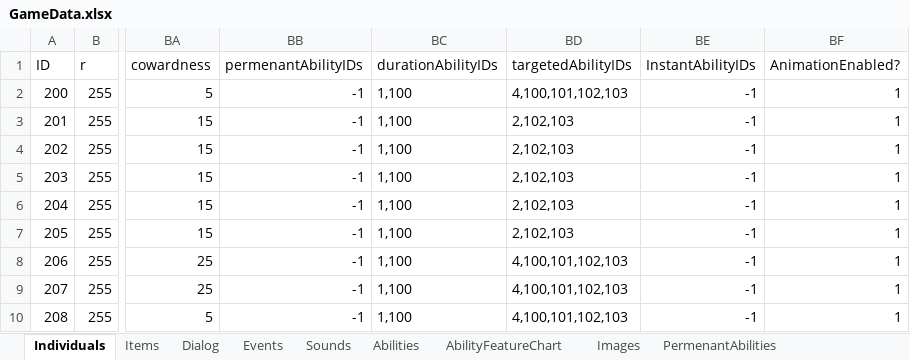
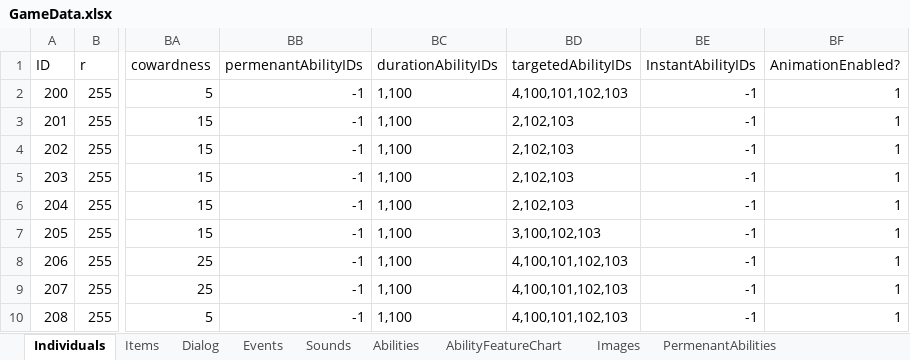
Before and after one commit to schil227/Natural_1, an Excel workbook: GameData.xlsx, sheet Individuals, drawn as a sheet; only a part is shown, gaps mark what is left out; values as stored, in another font and other column widths than the file's, no borders; the diff names each change by its address in the sheet, - before the commit and + after, or states it on an @@ line.

```diff
--- a/GameData.xlsx (sheet Individuals)
+++ b/GameData.xlsx (sheet Individuals)
-BD7 (targetedAbilityIDs): 2,102,103
+BD7 (targetedAbilityIDs): 3,100,102,103
```
Also changed, not shown: 6 other files.
